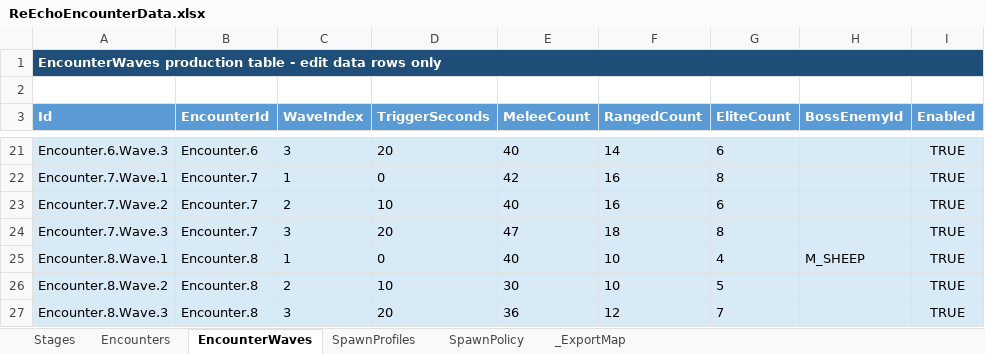
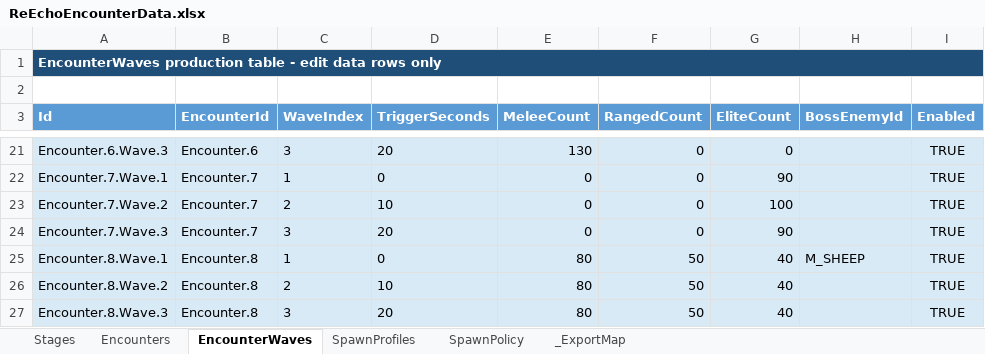
Before and after one commit to lyouduan/ReEcho, an Excel workbook: Design/Data/ReEchoEncounterData.xlsx, sheet EncounterWaves, drawn as a sheet; only a part is shown, gaps mark what is left out; values as stored, in another font and other column widths than the file's, no borders; table styles not drawn; the diff covers the shown part only; the diff names each change by its address in the sheet, - before the commit and + after, or states it on an @@ line.

```diff
--- a/Design/Data/ReEchoEncounterData.xlsx (sheet EncounterWaves)
+++ b/Design/Data/ReEchoEncounterData.xlsx (sheet EncounterWaves)
-E21 (MeleeCount): 40
+E21 (MeleeCount): 130
-F21 (RangedCount): 14
+F21 (RangedCount): 0
-G21 (EliteCount): 6
+G21 (EliteCount): 0
-E22 (MeleeCount): 42
+E22 (MeleeCount): 0
-F22:F23 (RangedCount): 16
+F22:F23 (RangedCount): 0
-G22 (EliteCount): 8
+G22 (EliteCount): 90
-E23 (MeleeCount): 40
+E23 (MeleeCount): 0
-G23 (EliteCount): 6
+G23 (EliteCount): 100
-E24 (MeleeCount): 47
+E24 (MeleeCount): 0
-F24 (RangedCount): 18
+F24 (RangedCount): 0
-G24 (EliteCount): 8
+G24 (EliteCount): 90
-E25 (MeleeCount): 40
+E25 (MeleeCount): 80
-F25:F26 (RangedCount): 10
+F25:F26 (RangedCount): 50
-G25 (EliteCount): 4
+G25 (EliteCount): 40
-E26 (MeleeCount): 30
+E26 (MeleeCount): 80
-G26 (EliteCount): 5
+G26 (EliteCount): 40
-E27 (MeleeCount): 36
+E27 (MeleeCount): 80
-F27 (RangedCount): 12
+F27 (RangedCount): 50
-G27 (EliteCount): 7
+G27 (EliteCount): 40
```
Also changed, not shown: 34 edited cells and cell formats elsewhere in this sheet, sheet Encounters, Design/Data/ReEchoData.xlsx, 14 other files.
